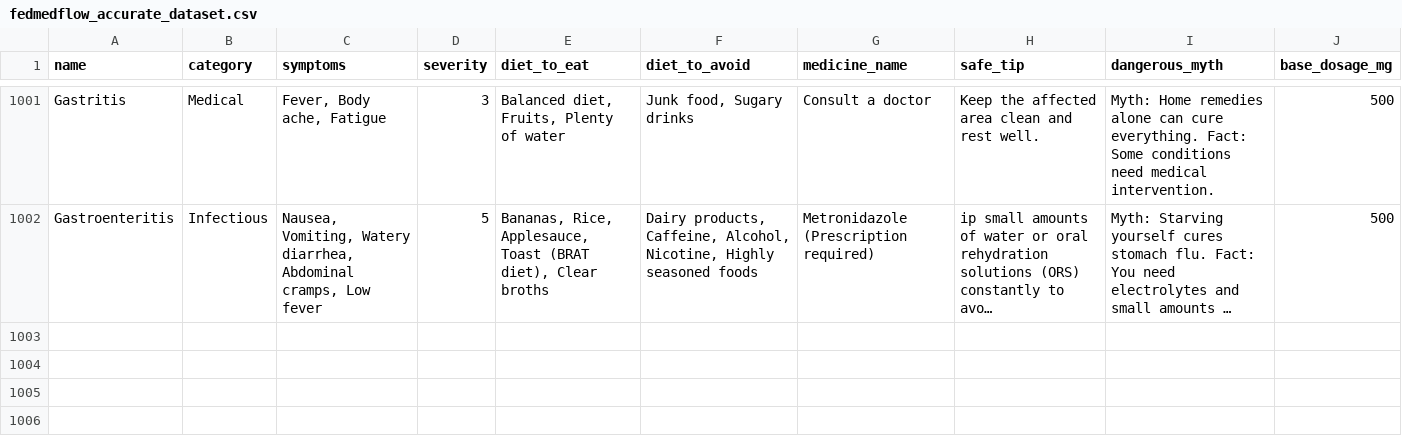
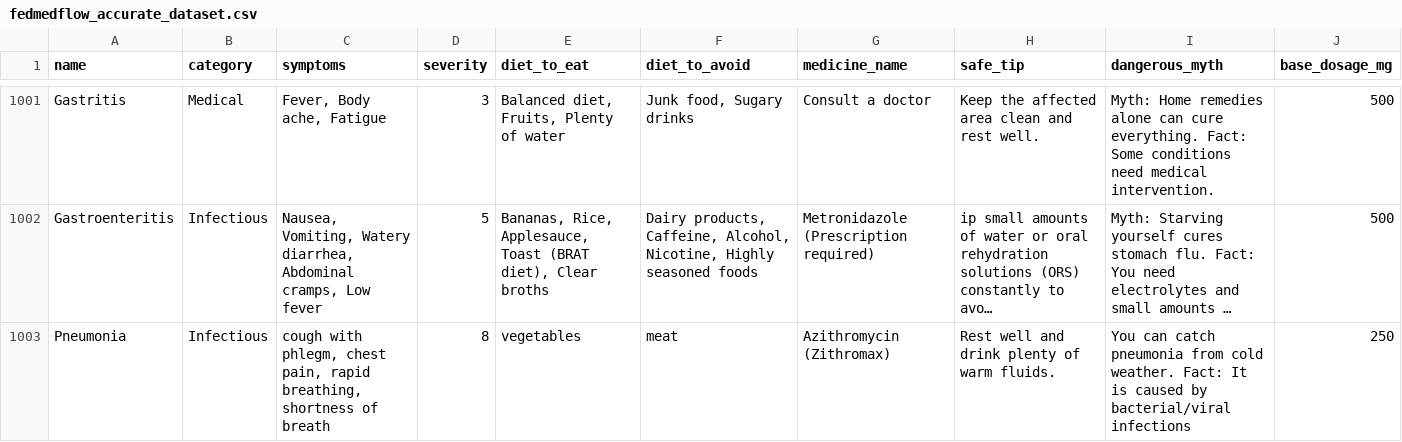
Before and after one commit to Stalin1239/AI-medicine-recommendation-system, a CSV file: dataset_management/fedmedflow_accurate_dataset.csv, drawn as a sheet; only a part is shown, gaps mark what is left out; long unchanged cells end in …; the diff names each change by its address in the sheet, - before the commit and + after, or states it on an @@ line.

```diff
--- a/dataset_management/fedmedflow_accurate_dataset.csv
+++ b/dataset_management/fedmedflow_accurate_dataset.csv
+row 1003: Pneumonia | Infectious | cough with phlegm, chest pain, rapid breathing, shortness of breath | 8 | vegetables | meat | Azithromycin (Zithromax) | Rest well and drink plenty of warm fluids. | You can catch pneumonia from cold weather. Fact: It is caused by bacterial/viral infections | 250
```
Also changed, not shown: fedmedflow_accurate_dataset.csv, 35 other files.
